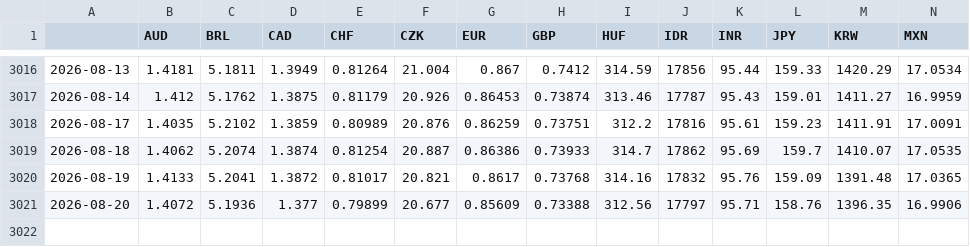
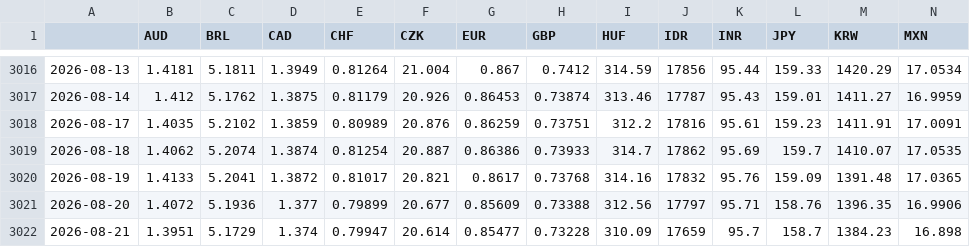
Before and after one commit to DataVizHonduran/EMFX_risk_diffusion, a CSV file: fx_data_raw.csv, drawn as a sheet; only a part is shown, gaps mark what is left out; rows hold the shown columns only; the diff names each change by its address in the sheet, - before the commit and + after, or states it on an @@ line.

```diff
--- a/fx_data_raw.csv
+++ b/fx_data_raw.csv
+row 3022: 2026-08-21 | 1.3951 | 5.1729 | 1.374 | 0.79947 | 20.614 | 0.85477 | 0.73228 | 310.09 | 17659 | 95.7 | 158.7 | 1384.23 | 16.898
```
Also changed, not shown: fx_data_emfx.csv.
